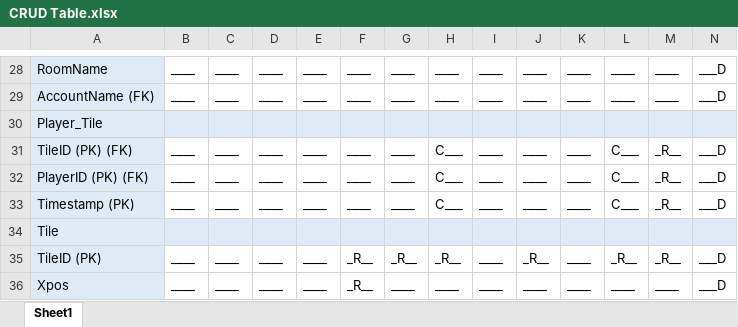
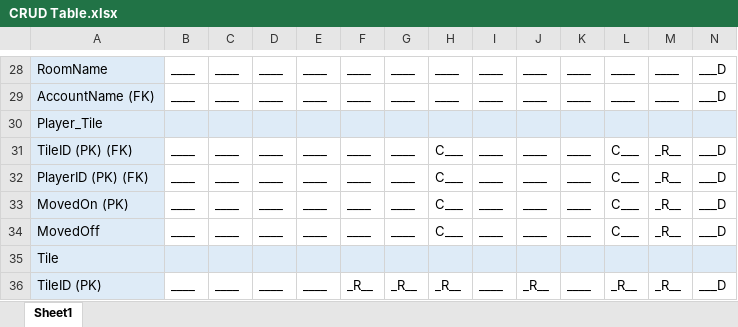
Before and after one commit to 0rbios/DAT602-Project, an Excel workbook: Documentation/CRUD Table.xlsx, sheet Sheet1, drawn as a sheet; only a part is shown, gaps mark what is left out; the shorter side is filled out with more unchanged rows; values as stored, in another font and other column widths than the file's, no borders; rows hold the shown columns only; the diff names each change by its address in the sheet, - before the commit and + after, or states it on an @@ line.

```diff
--- a/Documentation/CRUD Table.xlsx (sheet Sheet1)
+++ b/Documentation/CRUD Table.xlsx (sheet Sheet1)
-A33: Timestamp (PK)
+A33: MovedOn (PK)
+row 34: MovedOff | ____ | ____ | ____ | ____ | ____ | ____ | C___ | ____ | ____ | ____ | C___ | _R__ | ___D
```
Also changed, not shown: 3 other files.
